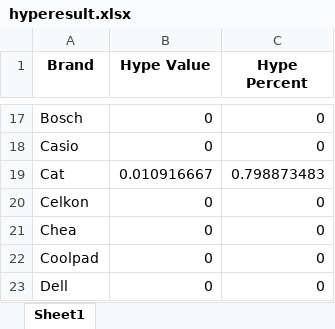
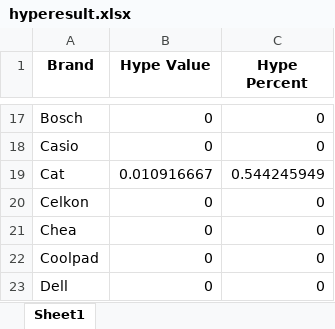
Before and after one commit to sakshambassi/mobilehype, an Excel workbook: hyperesult.xlsx, sheet Sheet1, drawn as a sheet; only a part is shown, gaps mark what is left out; values as stored, in another font and other column widths than the file's, no borders; the diff covers the shown part only; the diff names each change by its address in the sheet, - before the commit and + after, or states it on an @@ line.

```diff
--- a/hyperesult.xlsx (sheet Sheet1)
+++ b/hyperesult.xlsx (sheet Sheet1)
-C19 (Hype Percent): 0.798873483
+C19 (Hype Percent): 0.544245949
```
Also changed, not shown: 29 edited cells elsewhere in this sheet, 1 other file.
